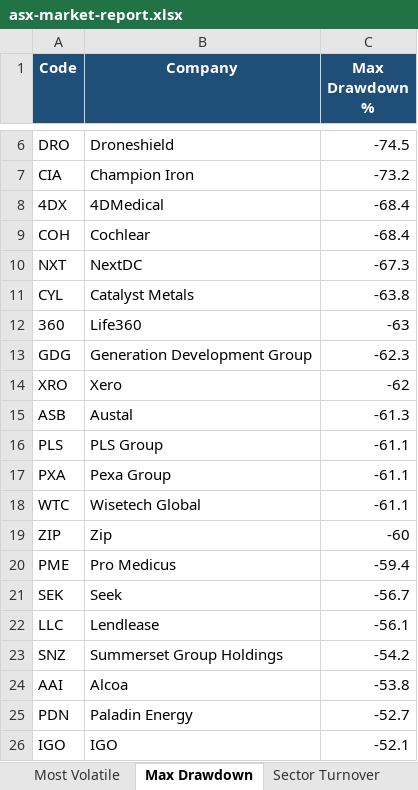
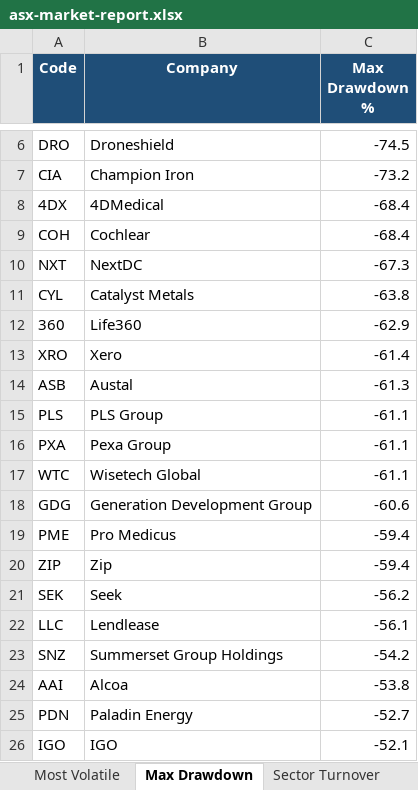
Before and after one commit to anurag7171/asx-market-analytics, an Excel workbook: reports/asx-market-report.xlsx, sheet Max Drawdown, drawn as a sheet; only a part is shown, gaps mark what is left out; values as stored, in another font and other column widths than the file's, no borders; conditional formats not drawn; removed rows and columns are numbered as before the commit, all else as after; the diff names each change by its address in the sheet, - before the commit and + after, or states it on an @@ line.

```diff
--- a/reports/asx-market-report.xlsx (sheet Max Drawdown)
+++ b/reports/asx-market-report.xlsx (sheet Max Drawdown)
-C12 (Max Drawdown %): -63
+C12 (Max Drawdown %): -62.9
-row 13: GDG | Generation Development Group | -62.3
-C13 (Max Drawdown %): -62
+C13 (Max Drawdown %): -61.4
-row 19: ZIP | Zip | -60
+row 18: GDG | Generation Development Group | -60.6
+row 20: ZIP | Zip | -59.4
-C21 (Max Drawdown %): -56.7
+C21 (Max Drawdown %): -56.2
```
Also changed, not shown: sheet Top Performers, sheet Most Volatile, sheet Sector Returns, sheet Sector Turnover, 2 other files.
